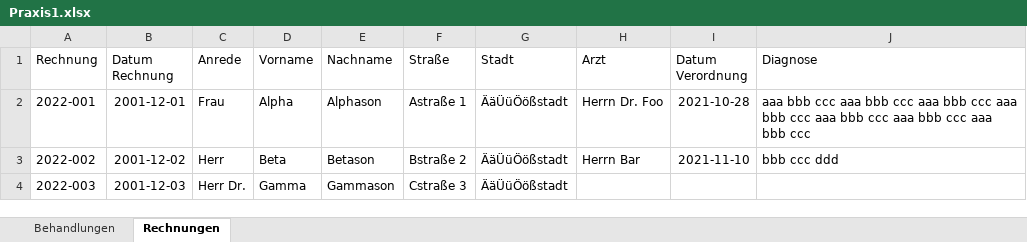
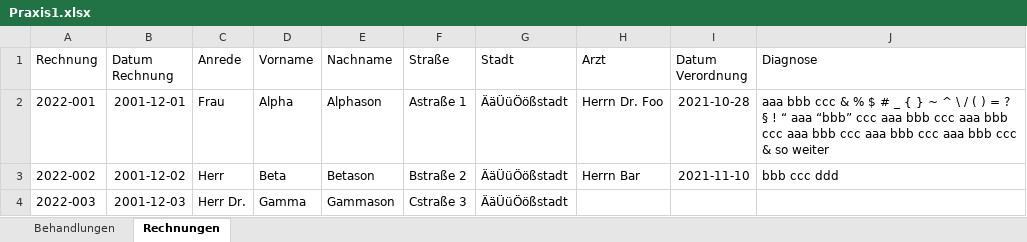
Before and after one commit to marbx/xFaktura, an Excel workbook: Praxis1.xlsx, sheet Rechnungen, drawn as a sheet; values as stored, in another font and other column widths than the file's, no borders; the diff names each change by its address in the sheet, - before the commit and + after, or states it on an @@ line.

```diff
--- a/Praxis1.xlsx (sheet Rechnungen)
+++ b/Praxis1.xlsx (sheet Rechnungen)
-J2 (Diagnose): …bbb ccc aaa bbb ccc aaa bbb ccc aaa bbb ccc aaa bbb ccc aaa bbb ccc aaa bbb ccc
+J2 (Diagnose): …bbb ccc & % $ # _ { } ~ ^ \ / ( ) = ? § ! “ aaa “bbb” ccc aaa bbb ccc aaa bbb ccc aaa bbb ccc aaa bbb ccc aaa bbb ccc & so weiter
```
Also changed, not shown: 2 other files.
